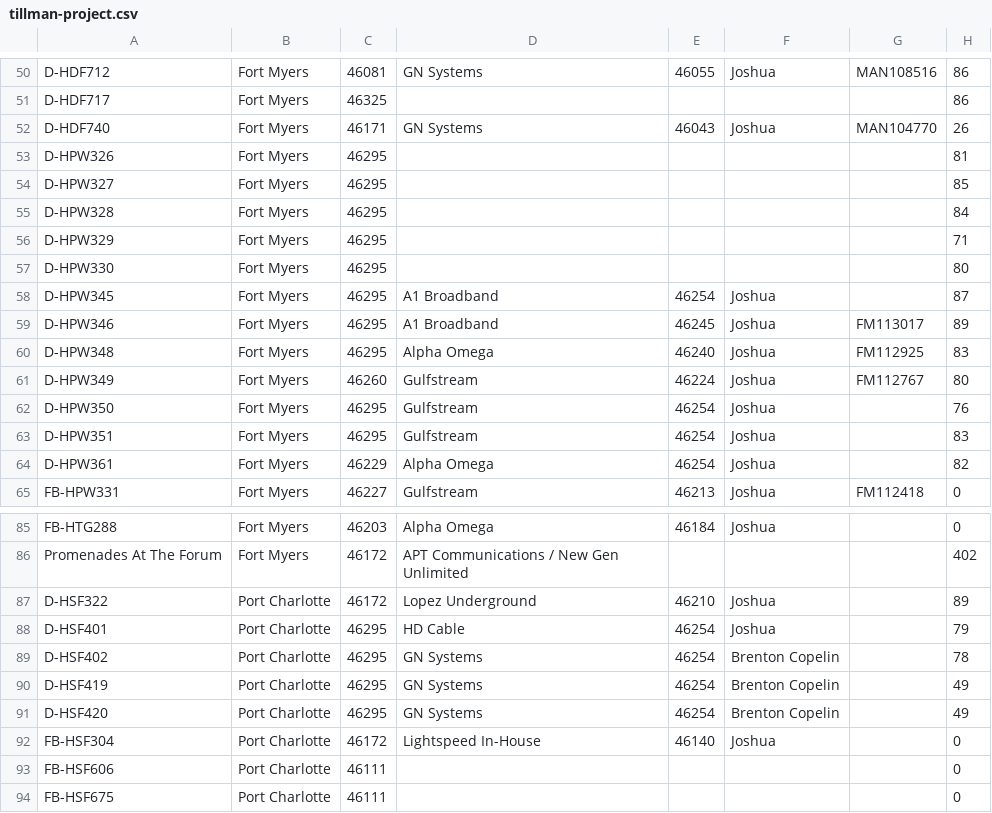
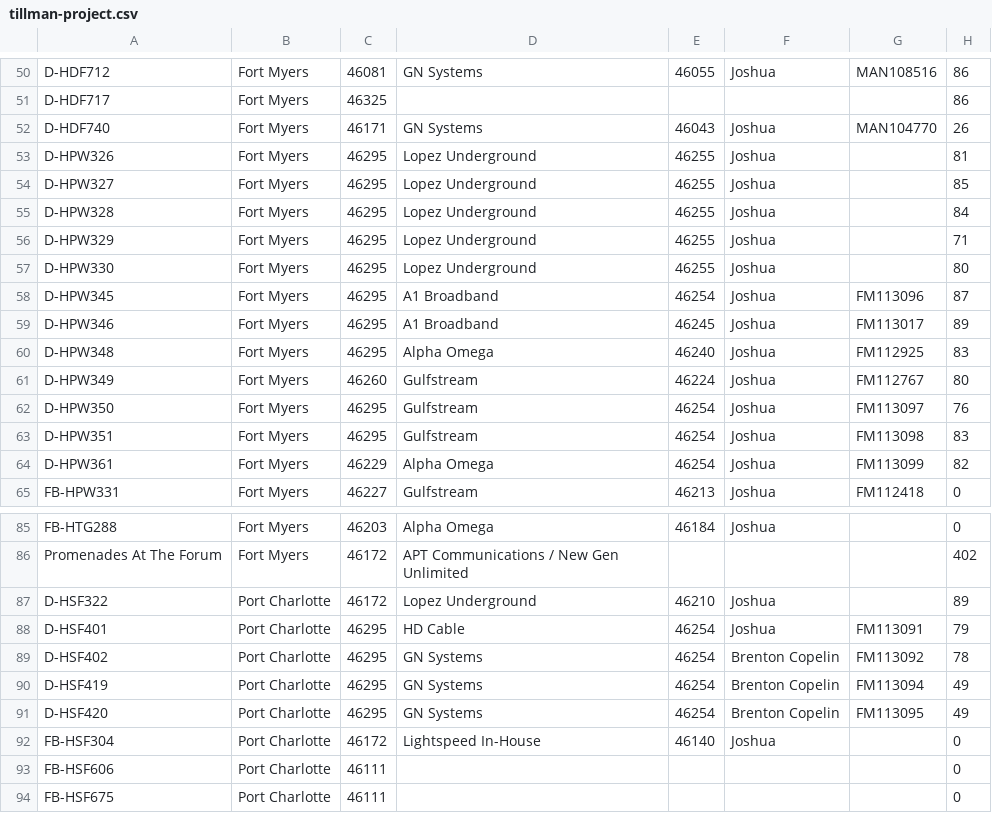
Before and after one commit to JCKraus1/Tillman-Dashboard, a CSV file: tillman-project.csv, drawn as a sheet; only a part is shown, gaps mark what is left out; the diff names each change by its address in the sheet, - before the commit and + after, or states it on an @@ line.

Commit message:
Automated CSV update every 6 hours

```diff
--- a/tillman-project.csv
+++ b/tillman-project.csv
-D53:D57: (empty)
+D53:D57: Lopez Underground
-E53:E57: (empty)
+E53:E57: 46255
-F53:F57: (empty)
+F53:F57: Joshua
-G58: (empty)
+G58: FM113096
-G62: (empty)
+G62: FM113097
-G63: (empty)
+G63: FM113098
-G64: (empty)
+G64: FM113099
-G88: (empty)
+G88: FM113091
-G89: (empty)
+G89: FM113092
-G90: (empty)
+G90: FM113094
-G91: (empty)
+G91: FM113095
```
